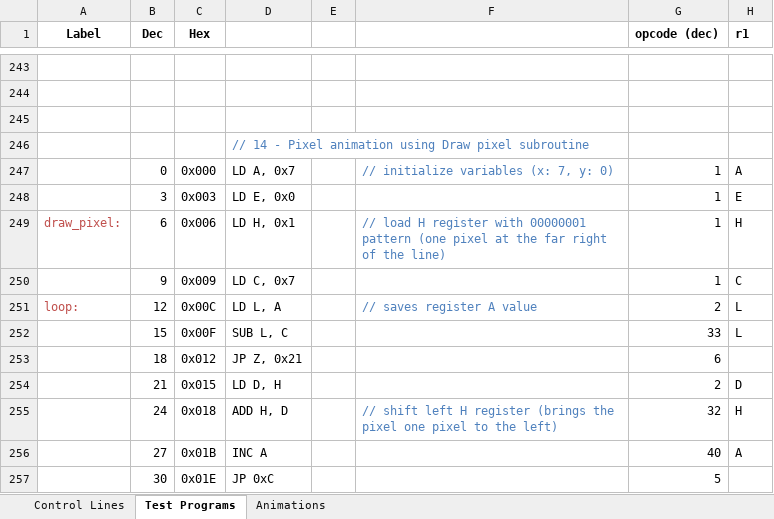
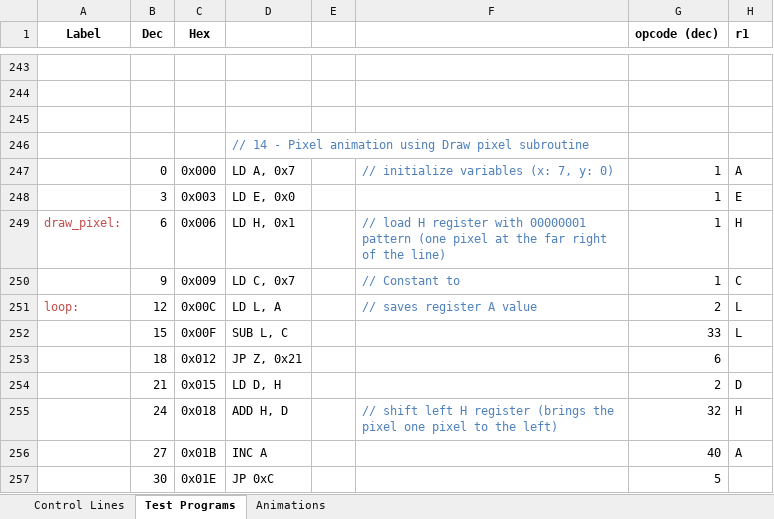
Before and after one commit to albs-br/jaca, an Excel workbook: 2nd gen - 8 bit cpu/Instruction control lines.xlsx, sheet Test Programs, drawn as a sheet; only a part is shown, gaps mark what is left out; values as stored, in another font and other column widths than the file's, no borders; the diff names each change by its address in the sheet, - before the commit and + after, or states it on an @@ line.

```diff
--- a/2nd gen - 8 bit cpu/Instruction control lines.xlsx (sheet Test Programs)
+++ b/2nd gen - 8 bit cpu/Instruction control lines.xlsx (sheet Test Programs)
-F250: (empty)
+F250: // Constant to
```
Also changed, not shown: 3 other files.
